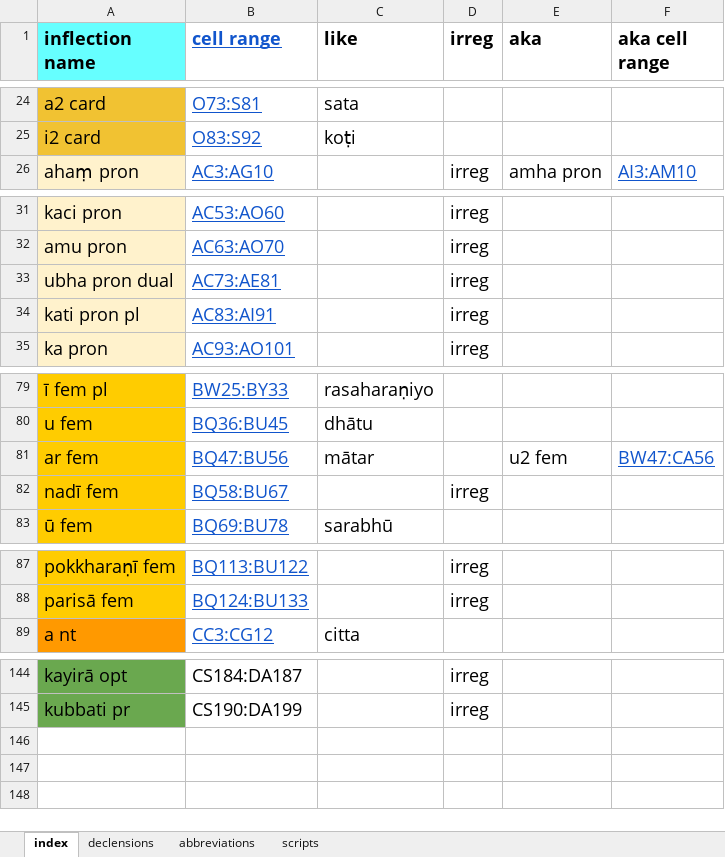
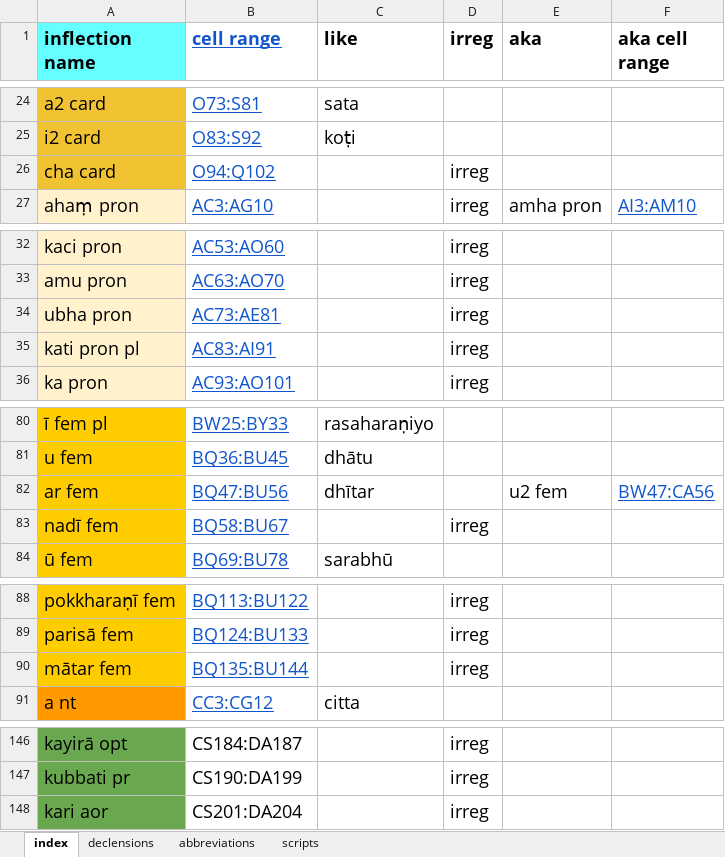
Before and after one commit to Devamitta/inflection, an Excel workbook: declensions & conjugations.xlsx, sheet index, drawn as a sheet; only a part is shown, gaps mark what is left out; values as stored, in another font and other column widths than the file's, no borders; addresses are those after the commit; the diff names each change by its address in the sheet, - before the commit and + after, or states it on an @@ line.

```diff
--- a/declensions & conjugations.xlsx (sheet index)
+++ b/declensions & conjugations.xlsx (sheet index)
+row 26: cha card | O94:Q102 |  | irreg
-A34 (inflection name): ubha pron dual
+A34 (inflection name): ubha pron
-C82 (like): mātar
+C82 (like): dhītar
+row 90: mātar fem | BQ135:BU144 |  | irreg
+row 148: kari aor | CS201:DA204 |  | irreg
```
Also changed, not shown: sheet declensions.
